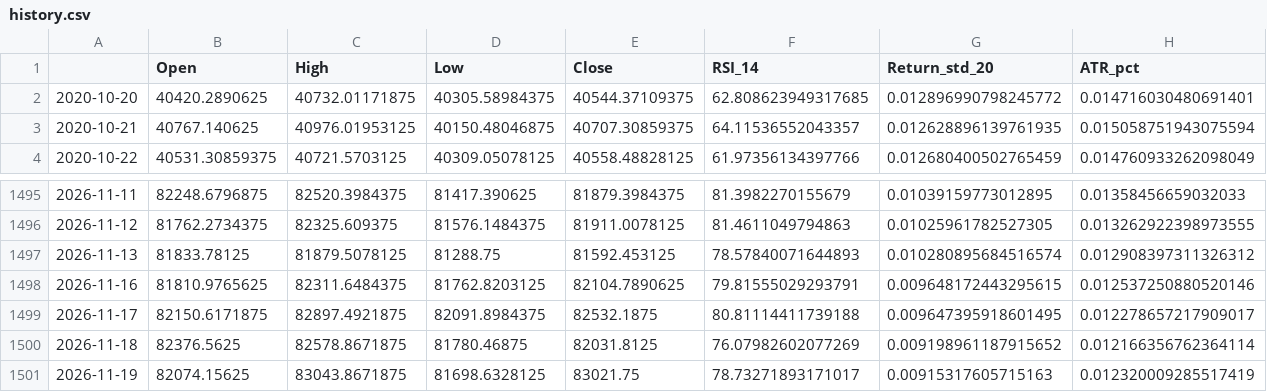
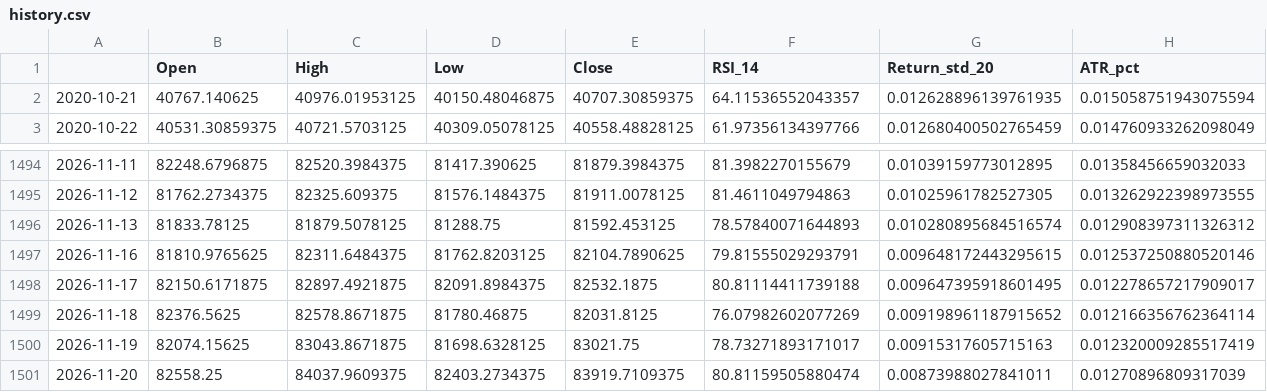
Before and after one commit to Harshithpatali/Sensex_Quant_Lab, a CSV file: artifacts/reports/history.csv, drawn as a sheet; only a part is shown, gaps mark what is left out; removed rows and columns are numbered as before the commit, all else as after; the diff names each change by its address in the sheet, - before the commit and + after, or states it on an @@ line.

```diff
--- a/artifacts/reports/history.csv
+++ b/artifacts/reports/history.csv
-row 2: 2020-10-20 | 40420.2890625 | 40732.01171875 | 40305.58984375 | 40544.37109375 | 62.808623949317685 | 0.012896990798245772 | 0.014716030480691401
+row 1501: 2026-11-20 | 82558.25 | 84037.9609375 | 82403.2734375 | 83919.7109375 | 80.81159505880474 | 0.00873988027841011 | 0.01270896809317039
```
Also changed, not shown: artifacts/reports/leaderboard.csv, data/raw/sensex_raw.csv, 3 other files.
